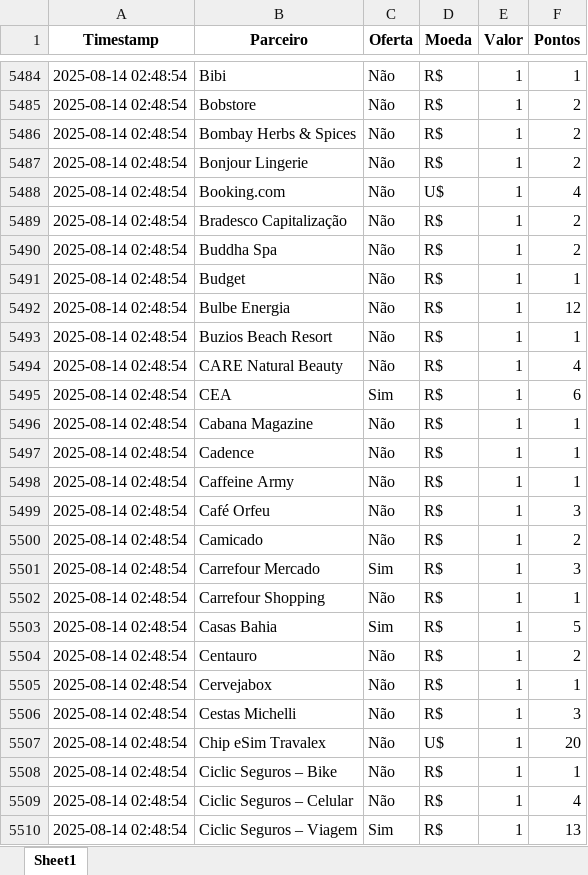
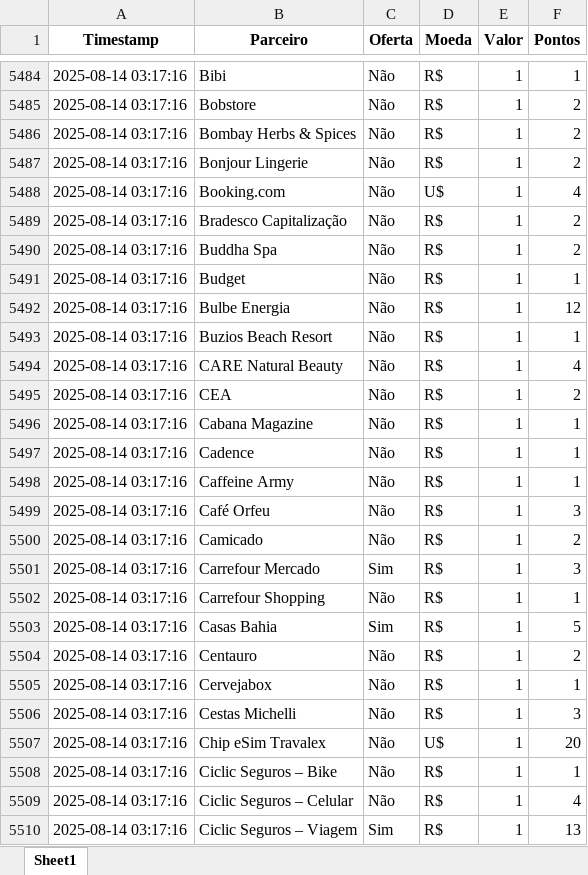
Before and after one commit to gcaressato/livelo_scraper, an Excel workbook: livelo_parceiros.xlsx, sheet Sheet1, drawn as a sheet; only a part is shown, gaps mark what is left out; values as stored, in another font and other column widths than the file's, no borders; the diff covers the shown part only; the diff names each change by its address in the sheet, - before the commit and + after, or states it on an @@ line.

```diff
--- a/livelo_parceiros.xlsx (sheet Sheet1)
+++ b/livelo_parceiros.xlsx (sheet Sheet1)
-A5484:A5510 (Timestamp): 2025-08-14 02:48:54
+A5484:A5510 (Timestamp): 2025-08-14 03:17:16
-C5495 (Oferta): Sim
+C5495 (Oferta): Não
-F5495 (Pontos): 6
+F5495 (Pontos): 2
```
Also changed, not shown: 245 edited cells elsewhere in this sheet, 5 other files.
